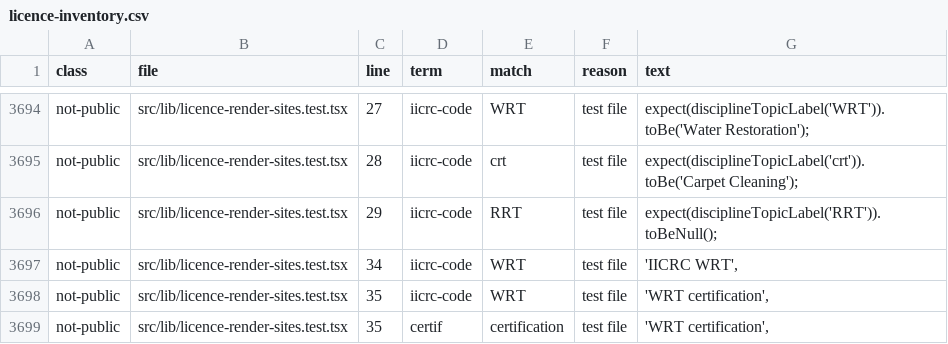
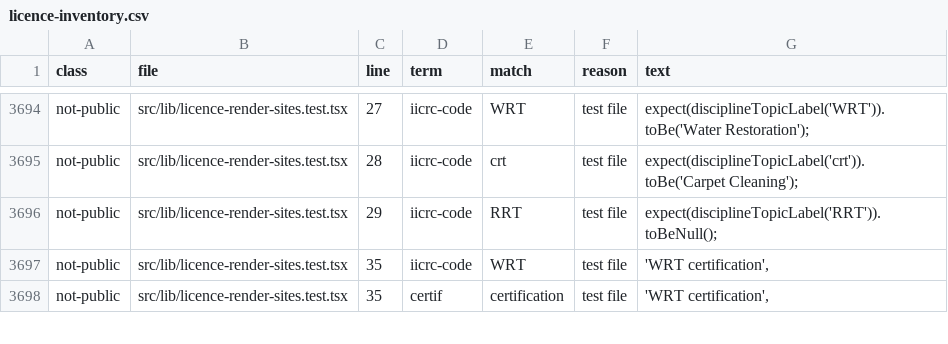
Before and after one commit to CleanExpo/CARSI, a CSV file: docs/compliance/licence-inventory.csv, drawn as a sheet; only a part is shown, gaps mark what is left out.

Commit message:
test(licence): assemble the banned code construction in the render-site test fixture

```diff
--- a/docs/compliance/licence-inventory.csv
+++ b/docs/compliance/licence-inventory.csv
@@ -3696,3 +3696,2 @@ not-public,src/lib/licence-render-sites.test.tsx,28,iicrc-code,crt,test file,exp
 not-public,src/lib/licence-render-sites.test.tsx,29,iicrc-code,RRT,test file,expect(disciplineTopicLabel('RRT')).toBeNull();
-not-public,src/lib/licence-render-sites.test.tsx,34,iicrc-code,WRT,test file,"'IICRC WRT',"
 not-public,src/lib/licence-render-sites.test.tsx,35,iicrc-code,WRT,test file,"'WRT certification',"
```
Also changed, not shown: 2 other files.
